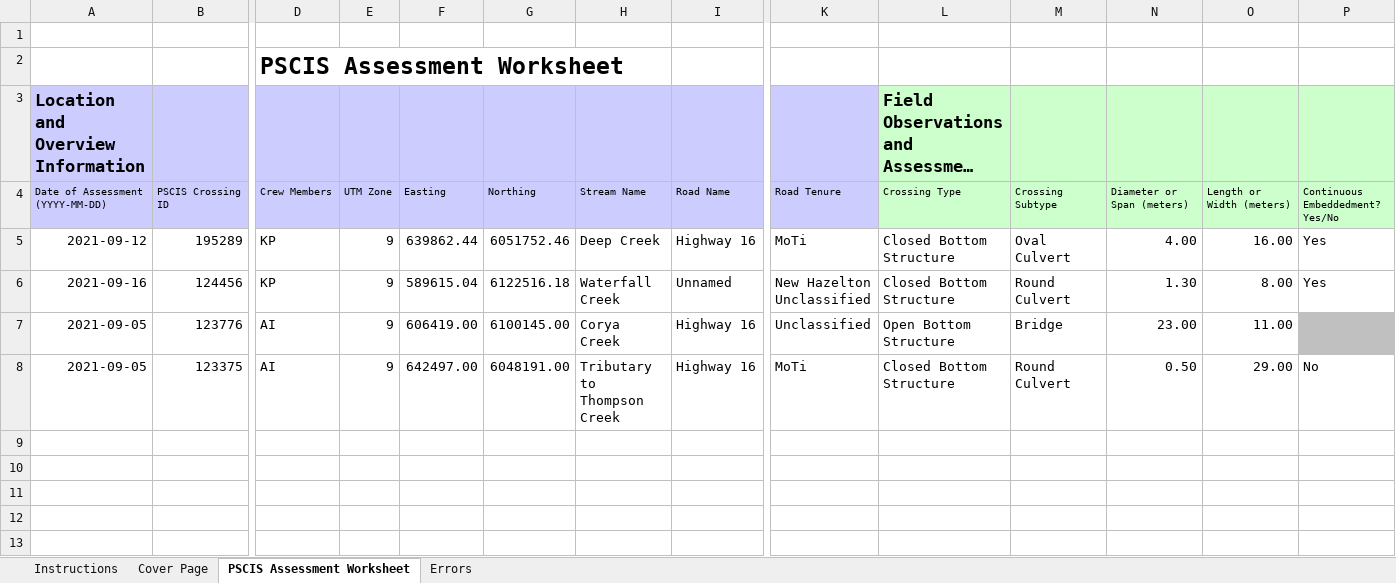
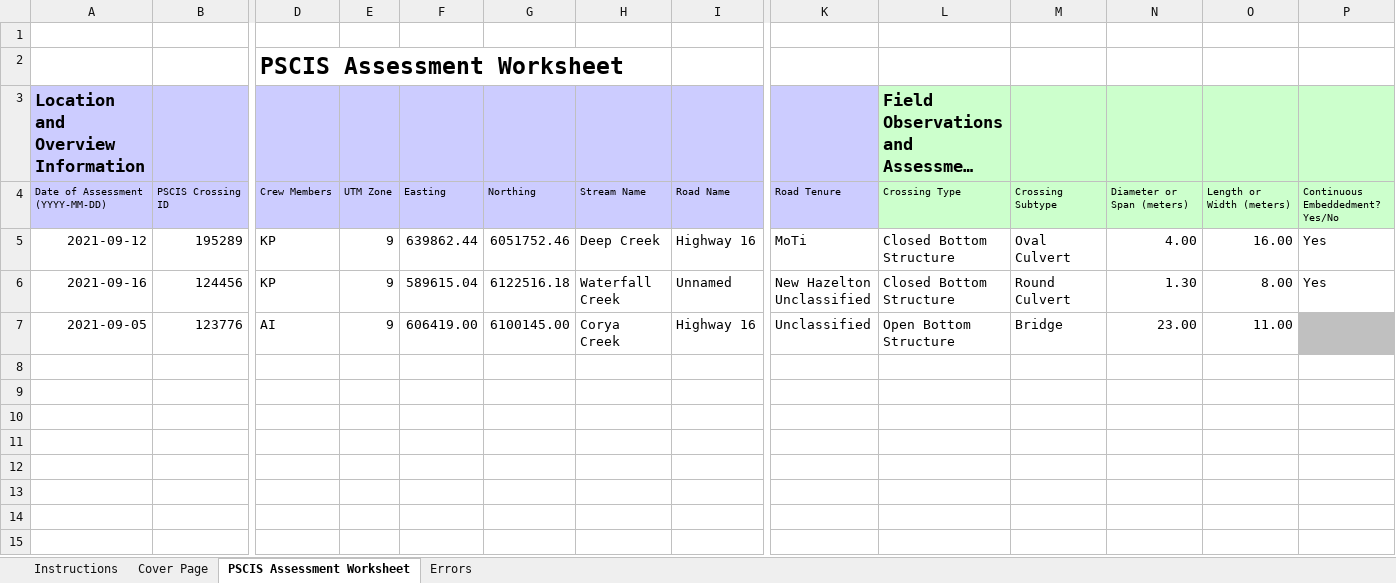
Before and after one commit to lucy-schick/fish_passage_skeena_2021_reporting, an Excel workbook: data/pscis_reassessments.xlsm, sheet PSCIS Assessment Worksheet, drawn as a sheet; only a part is shown, gaps mark what is left out; the shorter side is filled out with more unchanged rows; long unchanged cells end in …; values as stored, in another font and other column widths than the file's, no borders; charts and pictures and conditional formats not drawn; removed rows and columns are numbered as before the commit, all else as after; rows hold the shown columns only; the diff names each change by its address in the sheet, - before the commit and + after, or states it on an @@ line.

Commit message:
add barrier_status to hab_site_priorities Move hwy 16 thompson to phase2 from reassessments

```diff
--- a/data/pscis_reassessments.xlsm (sheet PSCIS Assessment Worksheet)
+++ b/data/pscis_reassessments.xlsm (sheet PSCIS Assessment Worksheet)
-row 8: 2021-09-05 | 123375 | AI | 9 | 642497.00 | 6048191.00 | Tributary to Thompson Creek | Highway 16 | MoTi | Closed Bottom Structure | Round Culvert | 0.50 | 29.00 | No
+row 8: (empty)
```
Also changed, not shown: data/pscis_phase2.xlsm, 3 other files.
